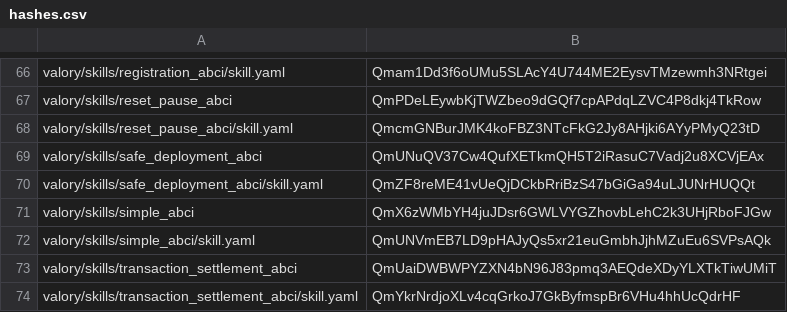
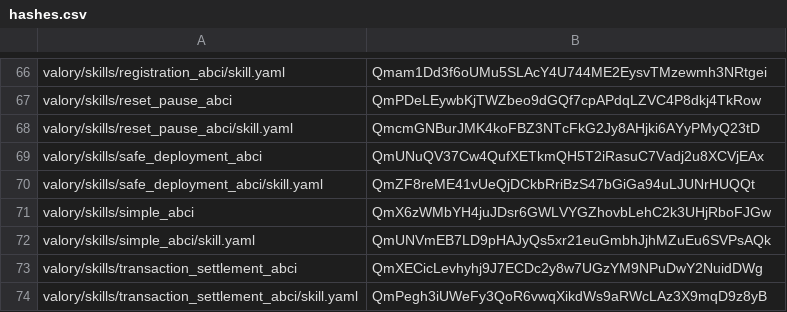
Before and after one commit to w1kke/olas-hello-world, a CSV file: packages/hashes.csv, drawn as a sheet; only a part is shown, gaps mark what is left out.

```diff
--- a/packages/hashes.csv
+++ b/packages/hashes.csv
@@ -72,3 +72,3 @@ valory/skills/simple_abci,QmX6zWMbYH4juJDsr6GWLVYGZhovbLehC2k3UHjRboFJGw
 valory/skills/simple_abci/skill.yaml,QmUNVmEB7LD9pHAJyQs5xr21euGmbhJjhMZuEu6SVPsAQk
-valory/skills/transaction_settlement_abci,QmUaiDWBWPYZXN4bN96J83pmq3AEQdeXDyYLXTkTiwUMiT
-valory/skills/transaction_settlement_abci/skill.yaml,QmYkrNrdjoXLv4cqGrkoJ7GkByfmspBr6VHu4hhUcQdrHF
+valory/skills/transaction_settlement_abci,QmXECicLevhyhj9J7ECDc2y8w7UGzYM9NPuDwY2NuidDWg
+valory/skills/transaction_settlement_abci/skill.yaml,QmPegh3iUWeFy3QoR6vwqXikdWs9aRWcLAz3X9mqD9z8yB
```
Also changed, not shown: 2 other files.
